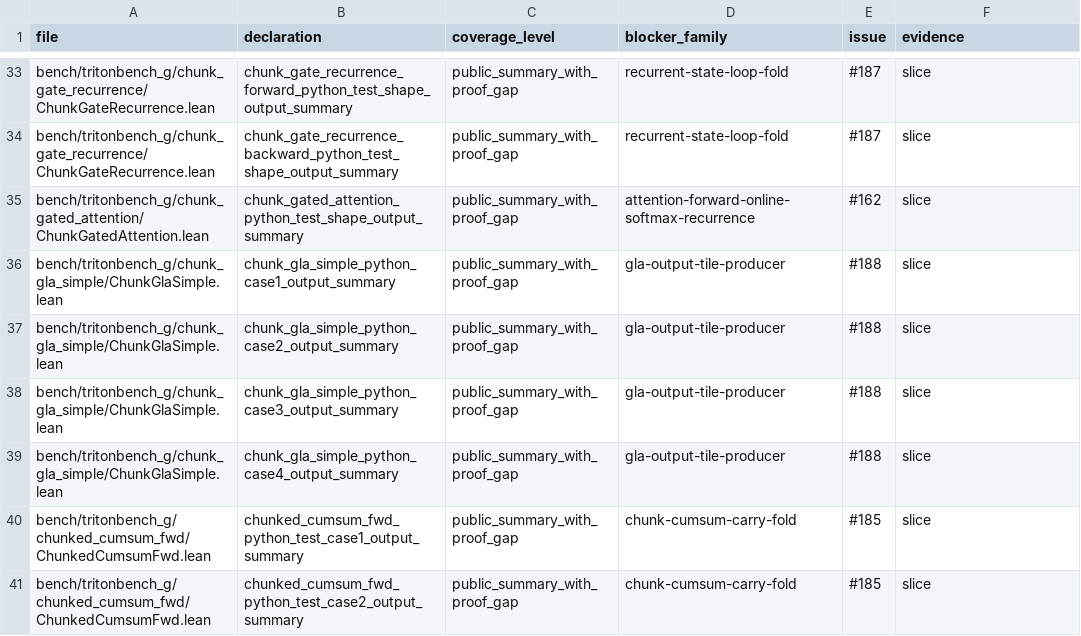
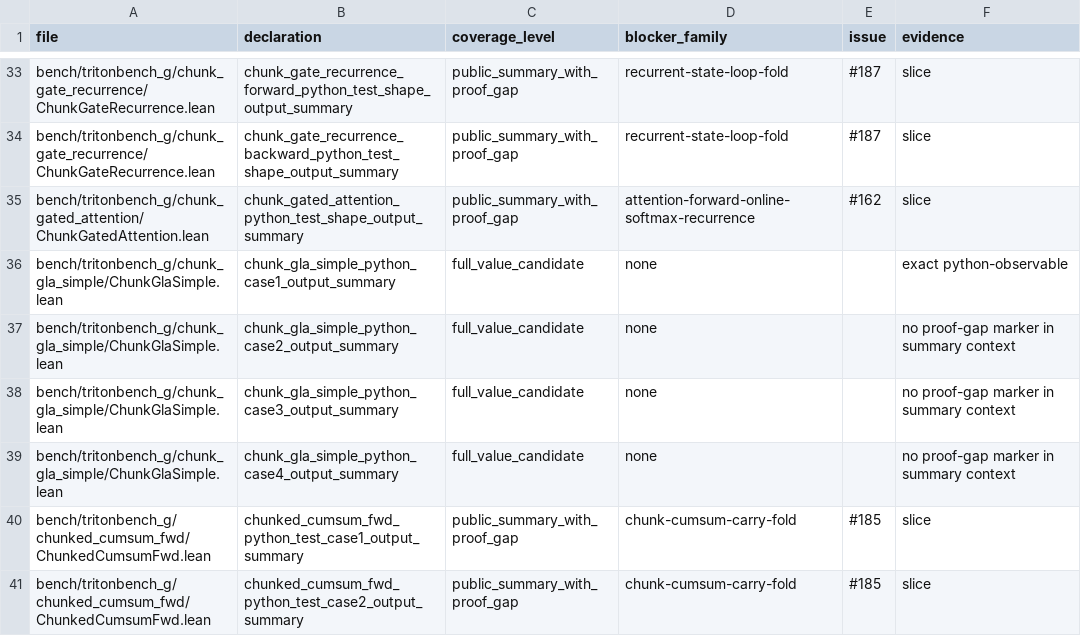
Before and after one commit to Lizn-zn/VeriTile, a TSV file: bench/tritonbench_g/proof_gap_manifest.tsv, drawn as a sheet; only a part is shown, gaps mark what is left out.

Commit message:
Prove chunk GLA output producer surface

```diff
--- a/bench/tritonbench_g/proof_gap_manifest.tsv
+++ b/bench/tritonbench_g/proof_gap_manifest.tsv
@@ -35,6 +35,6 @@ bench/tritonbench_g/chunk_gate_recurrence/ChunkGateRecurrence.lean	chunk_gate_re
 bench/tritonbench_g/chunk_gated_attention/ChunkGatedAttention.lean	chunk_gated_attention_python_test_shape_output_summary	public_summary_with_proof_gap	attention-forward-online-softmax-recurrence	#162	slice
-bench/tritonbench_g/chunk_gla_simple/ChunkGlaSimple.lean	chunk_gla_simple_python_case1_output_summary	public_summary_with_proof_gap	gla-output-tile-producer	#188	slice
-bench/tritonbench_g/chunk_gla_simple/ChunkGlaSimple.lean	chunk_gla_simple_python_case2_output_summary	public_summary_with_proof_gap	gla-output-tile-producer	#188	slice
-bench/tritonbench_g/chunk_gla_simple/ChunkGlaSimple.lean	chunk_gla_simple_python_case3_output_summary	public_summary_with_proof_gap	gla-output-tile-producer	#188	slice
-bench/tritonbench_g/chunk_gla_simple/ChunkGlaSimple.lean	chunk_gla_simple_python_case4_output_summary	public_summary_with_proof_gap	gla-output-tile-producer	#188	slice
+bench/tritonbench_g/chunk_gla_simple/ChunkGlaSimple.lean	chunk_gla_simple_python_case1_output_summary	full_value_candidate	none		exact python-observable
+bench/tritonbench_g/chunk_gla_simple/ChunkGlaSimple.lean	chunk_gla_simple_python_case2_output_summary	full_value_candidate	none		no proof-gap marker in summary context
+bench/tritonbench_g/chunk_gla_simple/ChunkGlaSimple.lean	chunk_gla_simple_python_case3_output_summary	full_value_candidate	none		no proof-gap marker in summary context
+bench/tritonbench_g/chunk_gla_simple/ChunkGlaSimple.lean	chunk_gla_simple_python_case4_output_summary	full_value_candidate	none		no proof-gap marker in summary context
 bench/tritonbench_g/chunked_cumsum_fwd/ChunkedCumsumFwd.lean	chunked_cumsum_fwd_python_test_case1_output_summary	public_summary_with_proof_gap	chunk-cumsum-carry-fold	#185	slice
```
Also changed, not shown: 3 other files.
